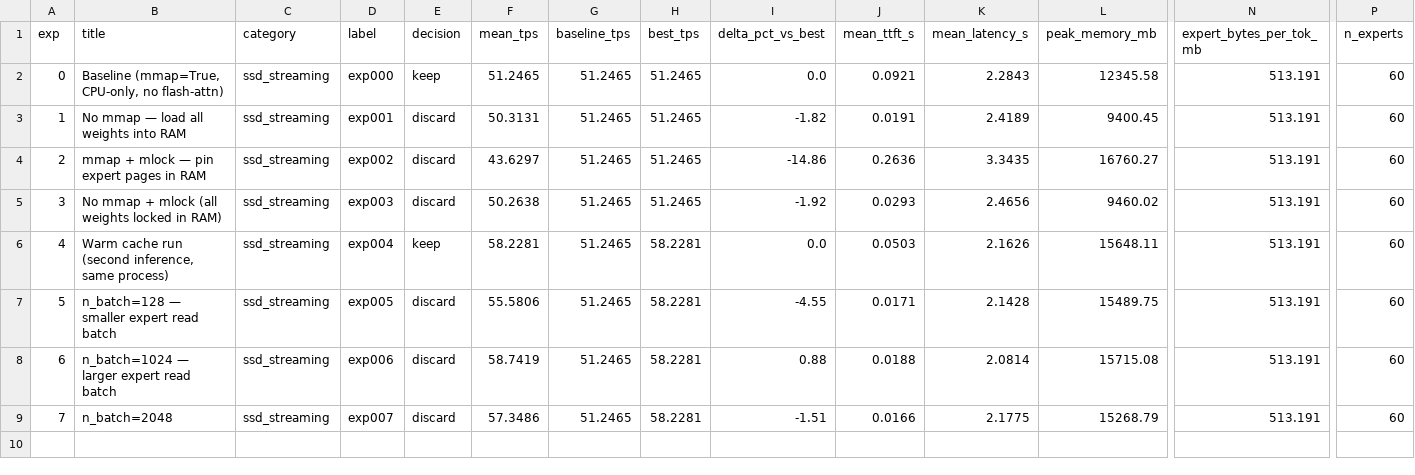
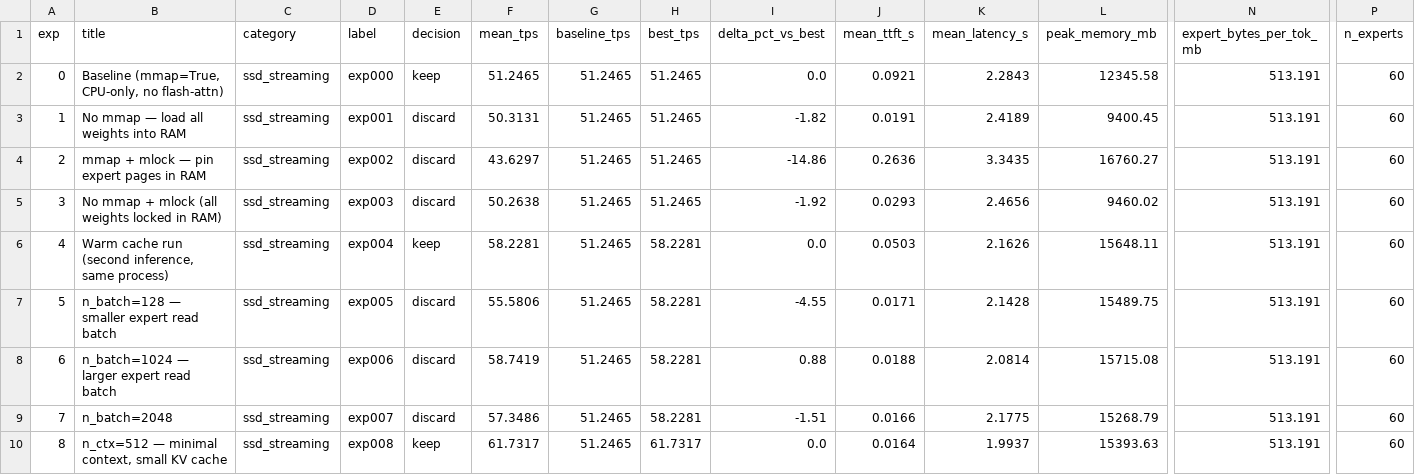
Before and after one commit to mauriciotorres-ds/flash-moe, a CSV file: inference-research/results/experiments.csv, drawn as a sheet; only a part is shown, gaps mark what is left out; rows hold the shown columns only; the diff names each change by its address in the sheet, - before the commit and + after, or states it on an @@ line.

Commit message:
exp008: n_ctx=512 — minimal context, small KV cache [keep] 61.7317 tok/s

```diff
--- a/inference-research/results/experiments.csv
+++ b/inference-research/results/experiments.csv
+row 10: 8 | n_ctx=512 — minimal context, small KV cache | ssd_streaming | exp008 | keep | 61.7317 | 51.2465 | 61.7317 | 0.0 | 0.0164 | 1.9937 | 15393.63 | 513.191 | 60
```
Also changed, not shown: inference-research/results/benchmark_history.csv, 5 other files.
